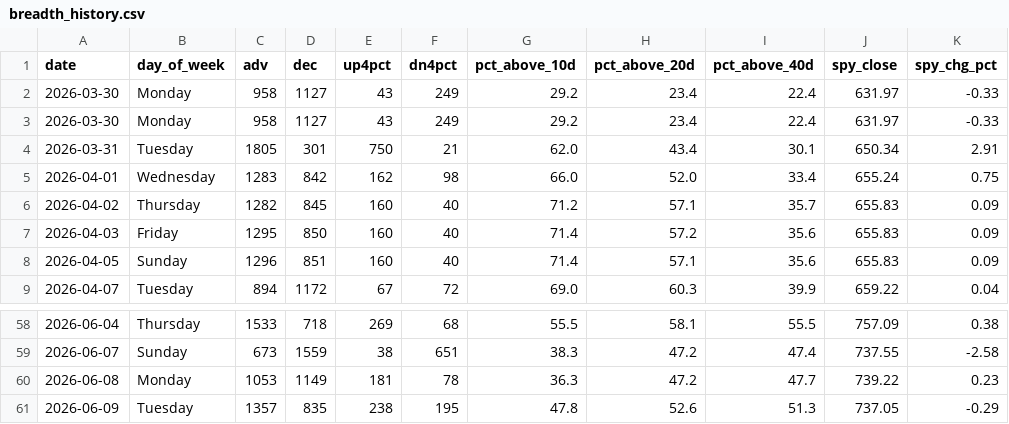
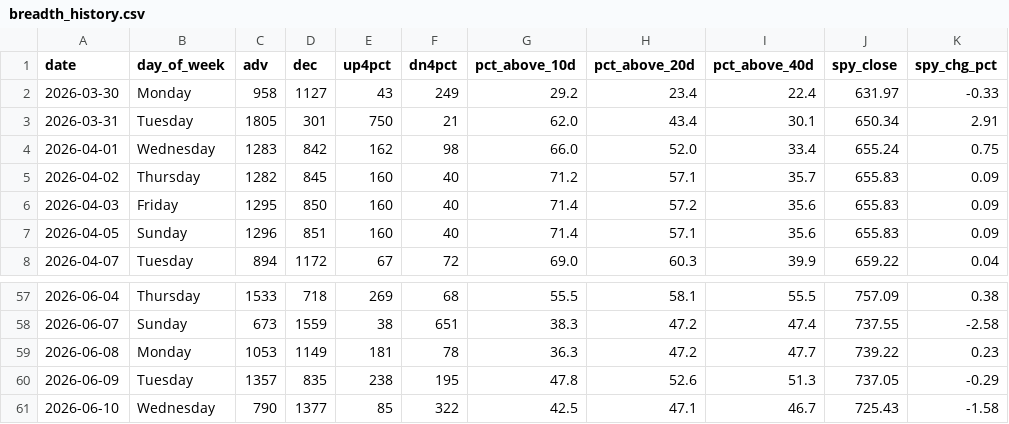
Before and after one commit to VamsiKrishna2021/alpha-engine, a CSV file: data/breadth_history.csv, drawn as a sheet; only a part is shown, gaps mark what is left out.

```diff
--- a/data/breadth_history.csv
+++ b/data/breadth_history.csv
@@ -2,3 +2,2 @@ date,day_of_week,adv,dec,up4pct,dn4pct,pct_above_10d,pct_above_20d,pct_above_40d
 2026-03-30,Monday,958,1127,43,249,29.2,23.4,22.4,631.97,-0.33
-2026-03-30,Monday,958,1127,43,249,29.2,23.4,22.4,631.97,-0.33
 2026-03-31,Tuesday,1805,301,750,21,62.0,43.4,30.1,650.34,2.91
@@ -61 +60,2 @@ date,day_of_week,adv,dec,up4pct,dn4pct,pct_above_10d,pct_above_20d,pct_above_40d
 2026-06-09,Tuesday,1357,835,238,195,47.8,52.6,51.3,737.05,-0.29
+2026-06-10,Wednesday,790,1377,85,322,42.5,47.1,46.7,725.43,-1.58
```
Also changed, not shown: data/regime_history.csv, 3 other files.
